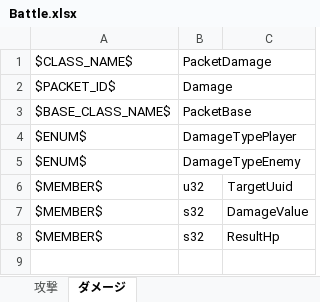
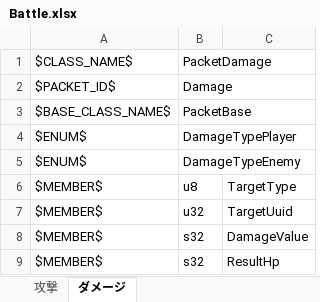
Before and after one commit to YanaPIIDXer/AnpanMMO, an Excel workbook: Packet/PacketData/Battle.xlsx, sheet ダメージ, drawn as a sheet; values as stored, in another font and other column widths than the file's, no borders; the diff names each change by its address in the sheet, - before the commit and + after, or states it on an @@ line.

```diff
--- a/Packet/PacketData/Battle.xlsx (sheet ダメージ)
+++ b/Packet/PacketData/Battle.xlsx (sheet ダメージ)
+row 6: $MEMBER$ | u8 | TargetType
```
Also changed, not shown: 2 other files.
